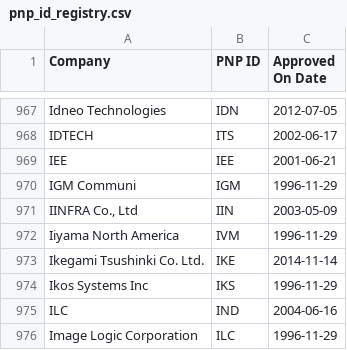
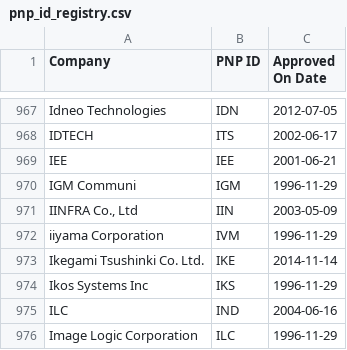
Before and after one commit to systemd/systemd, a CSV file: hwdb.d/pnp_id_registry.csv, drawn as a sheet; only a part is shown, gaps mark what is left out.

```diff
--- a/hwdb.d/pnp_id_registry.csv
+++ b/hwdb.d/pnp_id_registry.csv
@@ -971,3 +971,3 @@ IEE,IEE,2001-06-21
 "IINFRA Co., Ltd",IIN,2003-05-09
-"Iiyama North America",IVM,1996-11-29
+"iiyama Corporation",IVM,1996-11-29
 "Ikegami Tsushinki Co. Ltd.",IKE,2014-11-14
```
Also changed, not shown: hwdb.d/acpi_id_registry.csv, 19 other files.
